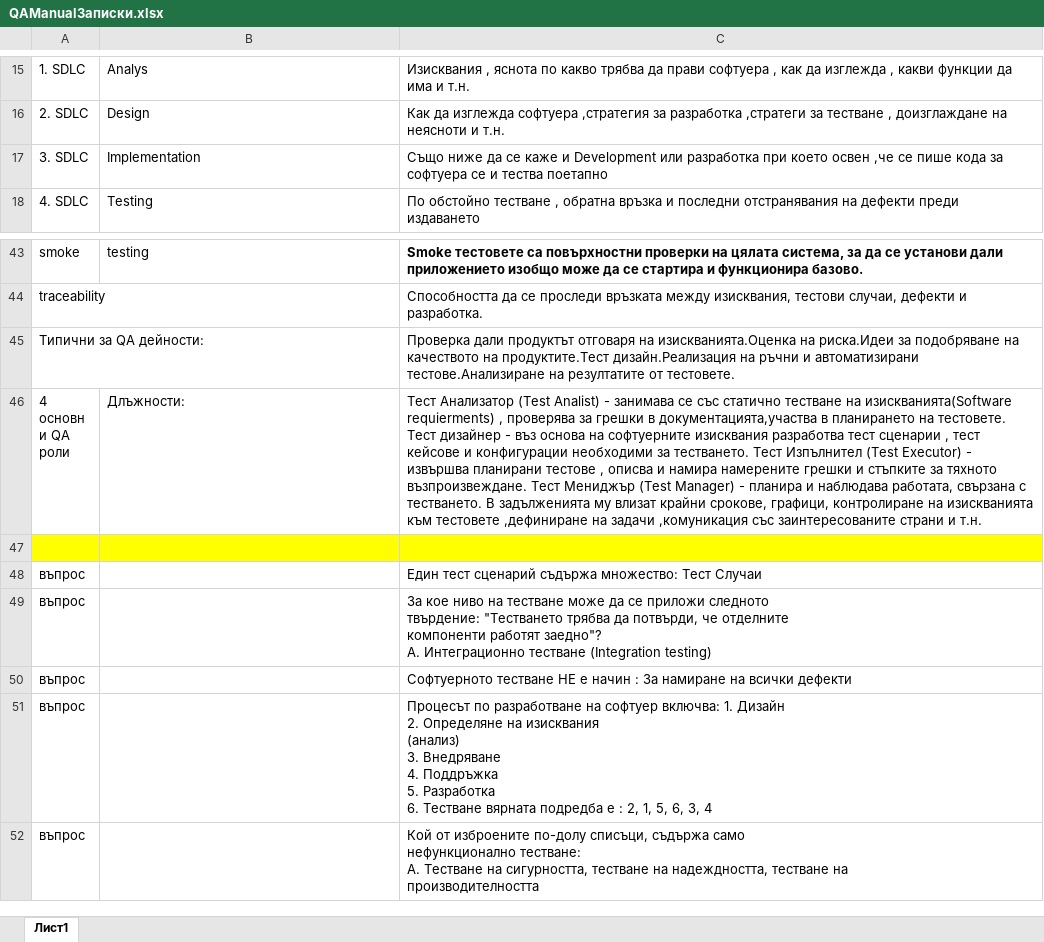
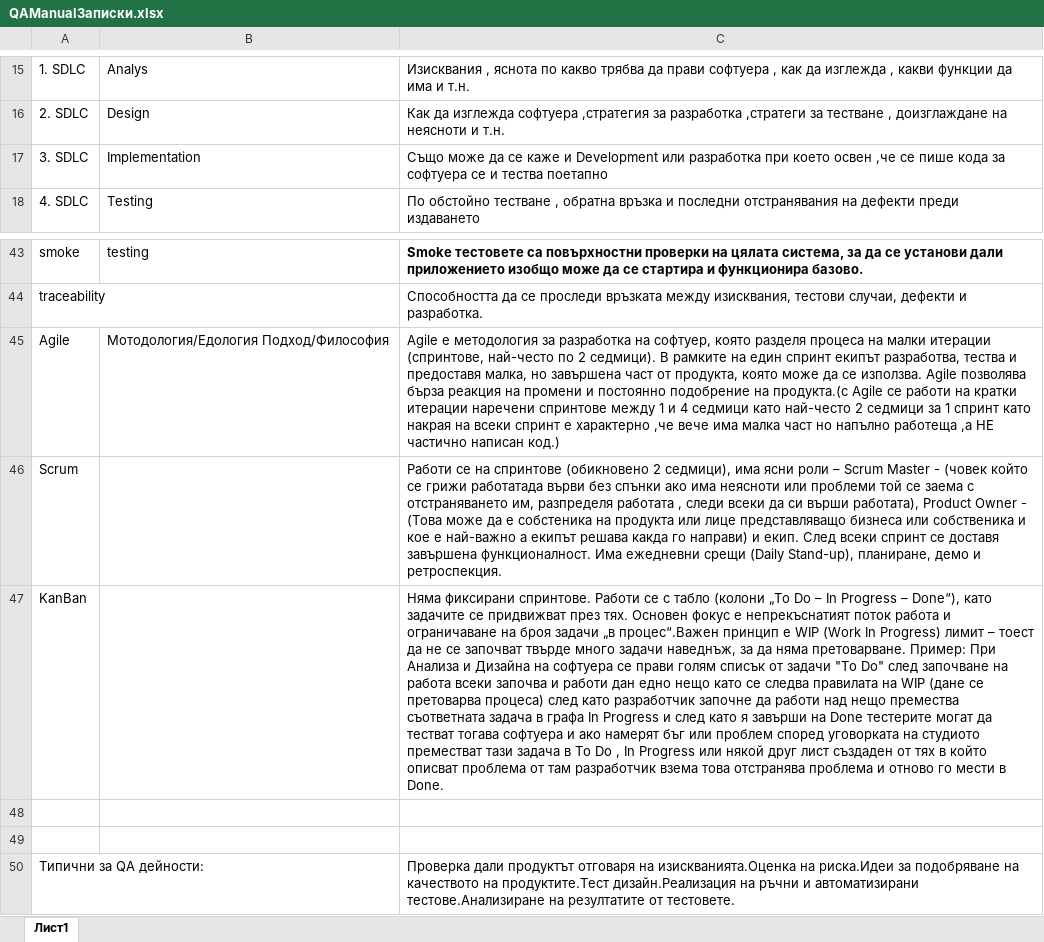
Before and after one commit to Georgi-Kirev/QualityAssurance, an Excel workbook: QAManualЗаписки.xlsx, sheet Лист1, drawn as a sheet; only a part is shown, gaps mark what is left out; the shorter side is filled out with more unchanged rows; values as stored, in another font and other column widths than the file's, no borders; the diff names each change by its address in the sheet, - before the commit and + after, or states it on an @@ line.

Commit message:
Update QAManualЗаписки.xlsx

```diff
--- a/QAManualЗаписки.xlsx (sheet Лист1)
+++ b/QAManualЗаписки.xlsx (sheet Лист1)
-C17: Също ниже да се…
+C17: Също може да се…
+row 45: Agile | Мотодология/Едология Подход/Философия | Agile е методология за разработка на софтуер, която разделя процеса на малки итерации (спринтове, най-често по 2 седмици). В рамките на един спринт екипът разработва, тества и предоставя малка, но завършена част от продукта, която може да се използва. Agile позволява бърза реакция на промени и постоянно подобрение на продукта.(с Agile се работи на кратки итерации наречени спринтове между 1 и 4 седмици като най-често 2 седмици за 1 спринт като накрая на всеки спринт е характерно ,че вече има малка част но напълно работеща ,а НЕ частично написан код.)
+row 46: Scrum |  | Работи се на спринтове (обикновено 2 седмици), има ясни роли – Scrum Master - (човек който се грижи работатада върви без спънки ако има неясноти или проблеми той се заема с отстраняването им, разпределя работата , следи всеки да си върши работата), Product Owner - (Това може да е собстеника на продукта или лице представляващо бизнеса или собственика и кое е най-важно а екипът решава какда го направи) и екип. След всеки спринт се доставя завършена функционалност. Има ежедневни срещи (Daily Stand-up), планиране, демо и ретроспекция.
+row 47: KanBan |  | Няма фиксирани спринтове. Работи се с табло (колони „To Do – In Progress – Done“), като задачите се придвижват през тях. Основен фокус е непрекъснатият поток работа и ограничаване на броя задачи „в процес“.Важен принцип е WIP (Work In Progress) лимит – тоест да не се започват твърде много задачи наведнъж, за да няма претоварване. Пример: При Анализа и Дизайна на софтуера се прави голям списък от задачи "To Do" след започване на работа всеки започва и работи дан едно нещо като се следва правилата на WIP (дане се претоварва процеса) след като разработчик започне да работи над нещо премества съответната задача в графа In Progress и след като я завърши на Done тестерите могат да тестват тогава софтуера и ако намерят бъг или проблем според уговорката на студиото преместват тази задача в To Do , In Progress или някой друг лист създаден от тях в който описват проблема от там разработчик взема това отстранява проблема и отново го мести в Done.
+row 48: (empty)
+row 49: (empty)
```
